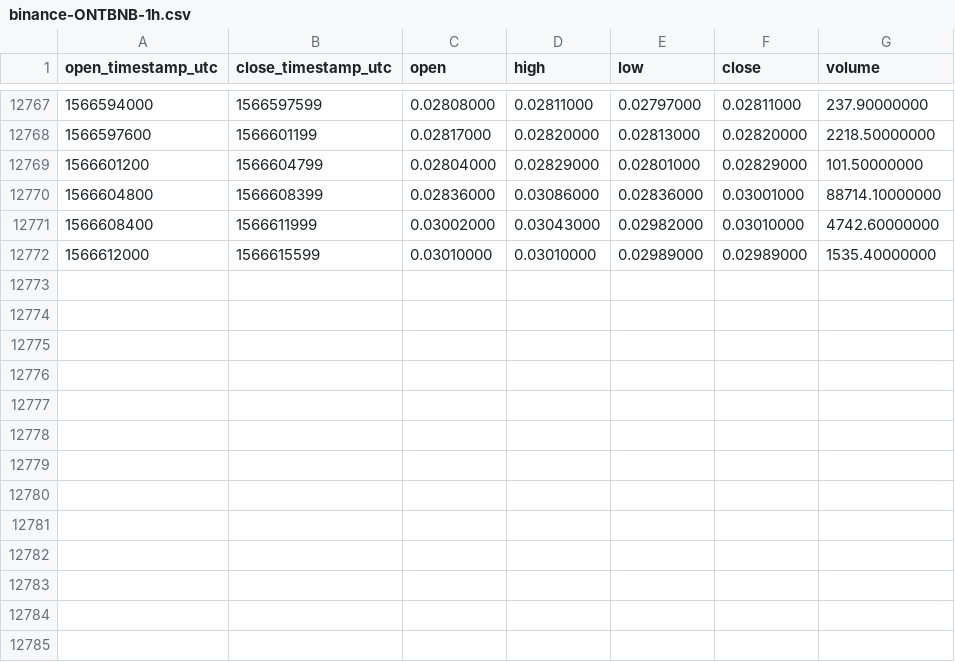
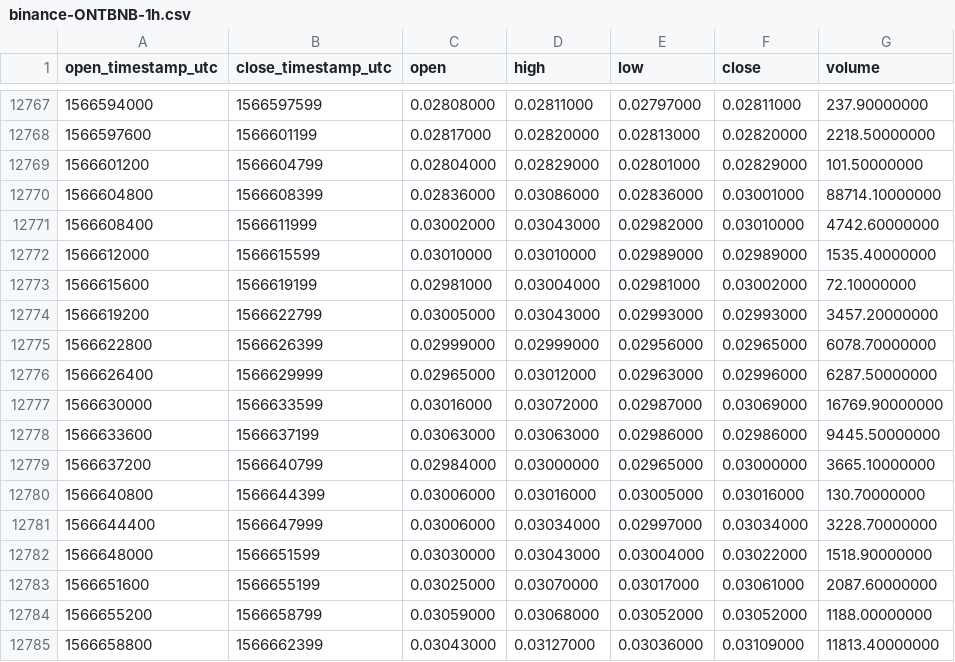
Before and after one commit to cryptobigbro/binance-ONTBNB, a CSV file: binance-ONTBNB-1h.csv, drawn as a sheet; only a part is shown, gaps mark what is left out; the diff names each change by its address in the sheet, - before the commit and + after, or states it on an @@ line.

Commit message:
Update OHLCV data.

```diff
--- a/binance-ONTBNB-1h.csv
+++ b/binance-ONTBNB-1h.csv
+row 12773: 1566615600 | 1566619199 | 0.02981000 | 0.03004000 | 0.02981000 | 0.03002000 | 72.10000000
+row 12774: 1566619200 | 1566622799 | 0.03005000 | 0.03043000 | 0.02993000 | 0.02993000 | 3457.20000000
+row 12775: 1566622800 | 1566626399 | 0.02999000 | 0.02999000 | 0.02956000 | 0.02965000 | 6078.70000000
+row 12776: 1566626400 | 1566629999 | 0.02965000 | 0.03012000 | 0.02963000 | 0.02996000 | 6287.50000000
+row 12777: 1566630000 | 1566633599 | 0.03016000 | 0.03072000 | 0.02987000 | 0.03069000 | 16769.90000000
+row 12778: 1566633600 | 1566637199 | 0.03063000 | 0.03063000 | 0.02986000 | 0.02986000 | 9445.50000000
+row 12779: 1566637200 | 1566640799 | 0.02984000 | 0.03000000 | 0.02965000 | 0.03000000 | 3665.10000000
+row 12780: 1566640800 | 1566644399 | 0.03006000 | 0.03016000 | 0.03005000 | 0.03016000 | 130.70000000
+row 12781: 1566644400 | 1566647999 | 0.03006000 | 0.03034000 | 0.02997000 | 0.03034000 | 3228.70000000
+row 12782: 1566648000 | 1566651599 | 0.03030000 | 0.03043000 | 0.03004000 | 0.03022000 | 1518.90000000
+row 12783: 1566651600 | 1566655199 | 0.03025000 | 0.03070000 | 0.03017000 | 0.03061000 | 2087.60000000
+row 12784: 1566655200 | 1566658799 | 0.03059000 | 0.03068000 | 0.03052000 | 0.03052000 | 1188.00000000
+row 12785: 1566658800 | 1566662399 | 0.03043000 | 0.03127000 | 0.03036000 | 0.03109000 | 11813.40000000
```
